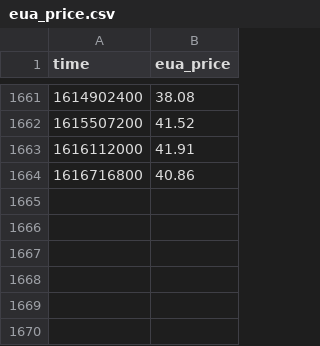
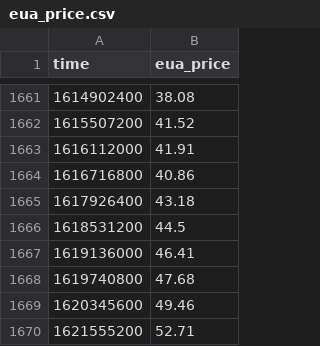
Before and after one commit to B-FfF/stadtwerk-mit-zukunft, a CSV file: _data/eua_price.csv, drawn as a sheet; only a part is shown, gaps mark what is left out.

Commit message:
Update latest EUA prices

```diff
--- a/_data/eua_price.csv
+++ b/_data/eua_price.csv
@@ -1664 +1664,7 @@ time,eua_price
 1616716800,40.86
+1617926400,43.18
+1618531200,44.5
+1619136000,46.41
+1619740800,47.68
+1620345600,49.46
+1621555200,52.71
```
